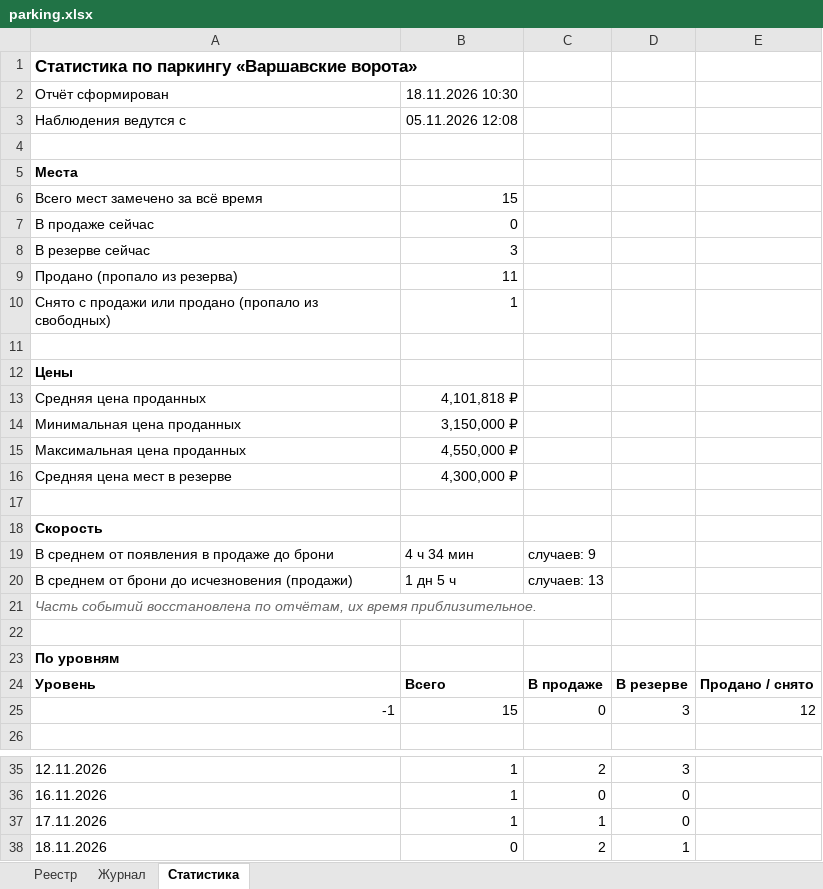
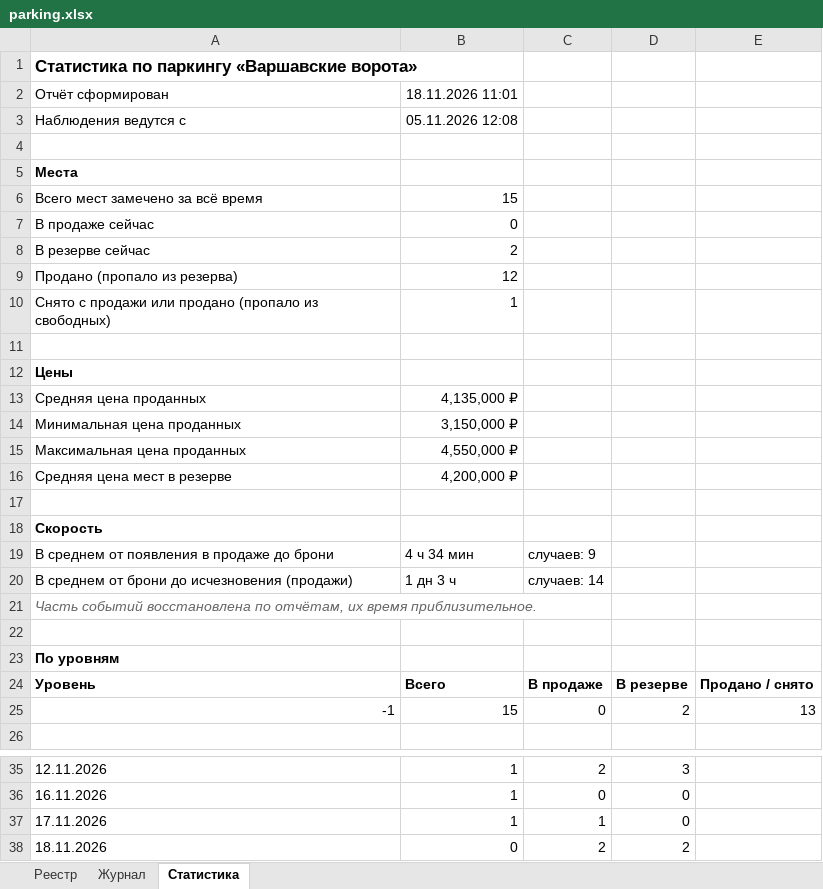
Before and after one commit to DmitryEDevyatkin/Parking_Monitor_VV141B, an Excel workbook: parking.xlsx, sheet Статистика, drawn as a sheet; only a part is shown, gaps mark what is left out; values as stored, in another font and other column widths than the file's, no borders; the diff names each change by its address in the sheet, - before the commit and + after, or states it on an @@ line.

```diff
--- a/parking.xlsx (sheet Статистика)
+++ b/parking.xlsx (sheet Статистика)
-B2: 18.11.2026 10:30
+B2: 18.11.2026 11:01
-B8: 3
+B8: 2
-B9: 11
+B9: 12
-B13: 4,101,818 ₽
+B13: 4,135,000 ₽
-B16: 4,300,000 ₽
+B16: 4,200,000 ₽
-B20: 1 дн 5 ч
+B20: 1 дн 3 ч
-C20: случаев: 13
+C20: случаев: 14
-D25: 3
+D25: 2
-E25: 12
+E25: 13
-D38: 1
+D38: 2
```
Also changed, not shown: sheet Реестр, sheet Журнал, 3 other files.
